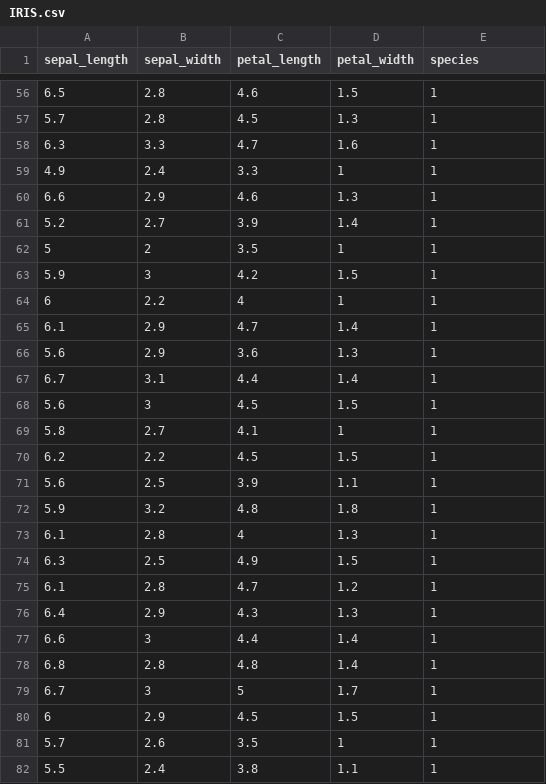
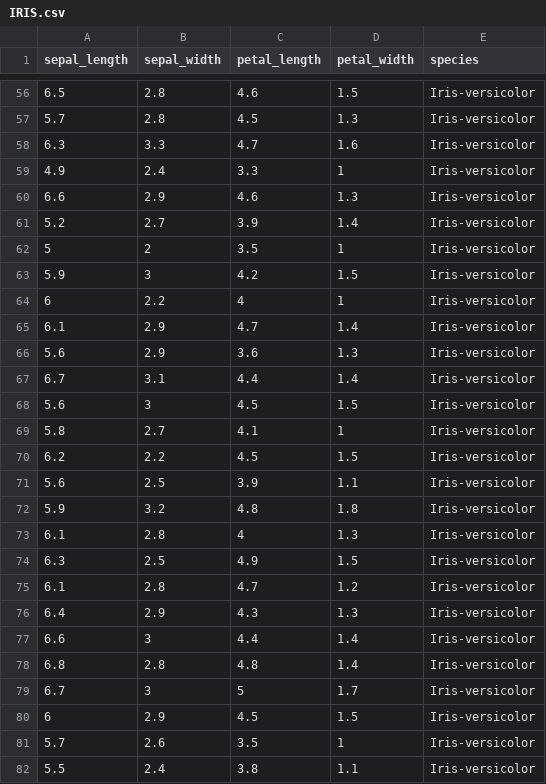
Before and after one commit to Prateekkp/nn_toolbox, a CSV file: data/IRIS.csv, drawn as a sheet; only a part is shown, gaps mark what is left out; the diff covers the shown part only.

Commit message:
Update IRIS dataset to include species names for better classification context

```diff
--- a/data/IRIS.csv
+++ b/data/IRIS.csv
@@ -56,27 +56,27 @@ sepal_length,sepal_width,petal_length,petal_width,species
-6.5,2.8,4.6,1.5,1
-5.7,2.8,4.5,1.3,1
-6.3,3.3,4.7,1.6,1
-4.9,2.4,3.3,1,1
-6.6,2.9,4.6,1.3,1
-5.2,2.7,3.9,1.4,1
-5,2,3.5,1,1
-5.9,3,4.2,1.5,1
-6,2.2,4,1,1
-6.1,2.9,4.7,1.4,1
-5.6,2.9,3.6,1.3,1
-6.7,3.1,4.4,1.4,1
-5.6,3,4.5,1.5,1
-5.8,2.7,4.1,1,1
-6.2,2.2,4.5,1.5,1
-5.6,2.5,3.9,1.1,1
-5.9,3.2,4.8,1.8,1
-6.1,2.8,4,1.3,1
-6.3,2.5,4.9,1.5,1
-6.1,2.8,4.7,1.2,1
-6.4,2.9,4.3,1.3,1
-6.6,3,4.4,1.4,1
-6.8,2.8,4.8,1.4,1
-6.7,3,5,1.7,1
-6,2.9,4.5,1.5,1
-5.7,2.6,3.5,1,1
-5.5,2.4,3.8,1.1,1
+6.5,2.8,4.6,1.5,Iris-versicolor
+5.7,2.8,4.5,1.3,Iris-versicolor
+6.3,3.3,4.7,1.6,Iris-versicolor
+4.9,2.4,3.3,1,Iris-versicolor
+6.6,2.9,4.6,1.3,Iris-versicolor
+5.2,2.7,3.9,1.4,Iris-versicolor
+5,2,3.5,1,Iris-versicolor
+5.9,3,4.2,1.5,Iris-versicolor
+6,2.2,4,1,Iris-versicolor
+6.1,2.9,4.7,1.4,Iris-versicolor
+5.6,2.9,3.6,1.3,Iris-versicolor
+6.7,3.1,4.4,1.4,Iris-versicolor
+5.6,3,4.5,1.5,Iris-versicolor
+5.8,2.7,4.1,1,Iris-versicolor
+6.2,2.2,4.5,1.5,Iris-versicolor
+5.6,2.5,3.9,1.1,Iris-versicolor
+5.9,3.2,4.8,1.8,Iris-versicolor
+6.1,2.8,4,1.3,Iris-versicolor
+6.3,2.5,4.9,1.5,Iris-versicolor
+6.1,2.8,4.7,1.2,Iris-versicolor
+6.4,2.9,4.3,1.3,Iris-versicolor
+6.6,3,4.4,1.4,Iris-versicolor
+6.8,2.8,4.8,1.4,Iris-versicolor
+6.7,3,5,1.7,Iris-versicolor
+6,2.9,4.5,1.5,Iris-versicolor
+5.7,2.6,3.5,1,Iris-versicolor
+5.5,2.4,3.8,1.1,Iris-versicolor
```
Also changed, not shown: 123 edited cells elsewhere in this file.
